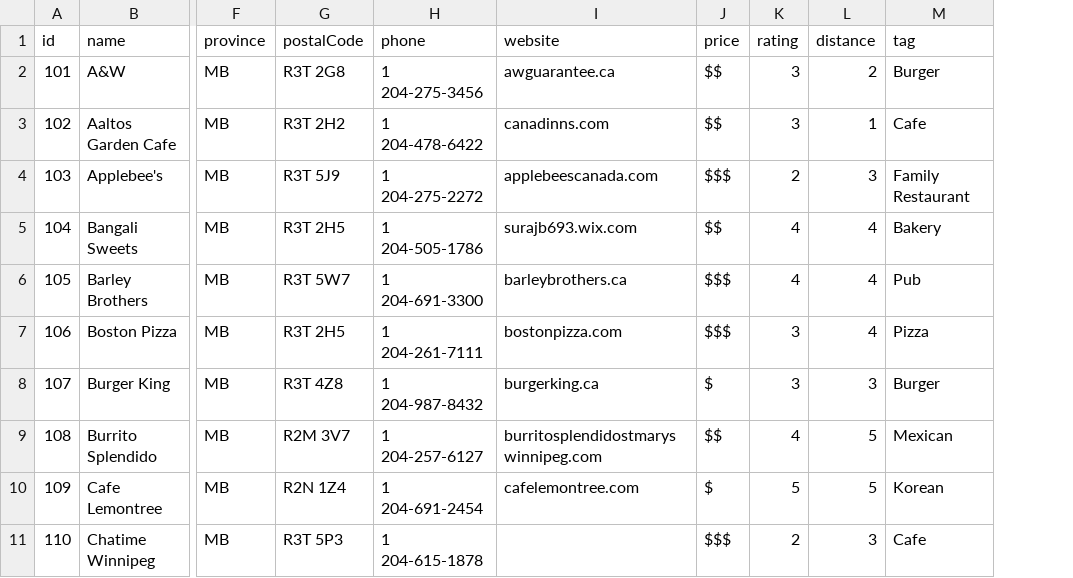
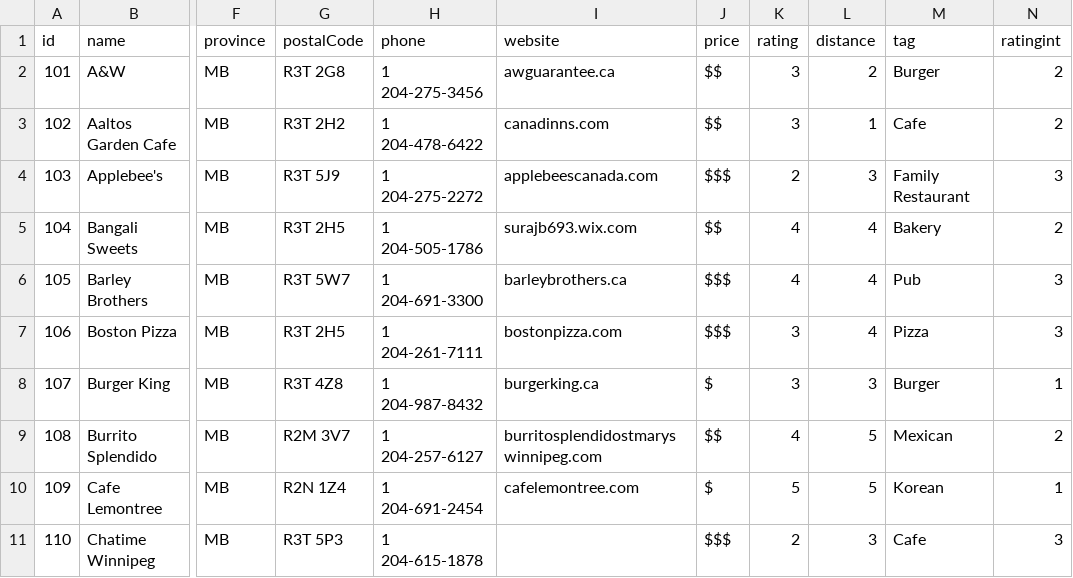
Before and after one commit to talk2bryan/Cravings, a CSV file: milestones/Milestone3/resources/data.csv, drawn as a sheet; only a part is shown, gaps mark what is left out; the diff names each change by its address in the sheet, - before the commit and + after, or states it on an @@ line.

Commit message:
Update data.csv
Added last column "ratingint"

```diff
--- a/milestones/Milestone3/resources/data.csv
+++ b/milestones/Milestone3/resources/data.csv
+column N (ratingint), rows 2-11: 2 | 2 | 3 | 2 | 3 | 3 | 1 | 2 | 1 | 3
```
